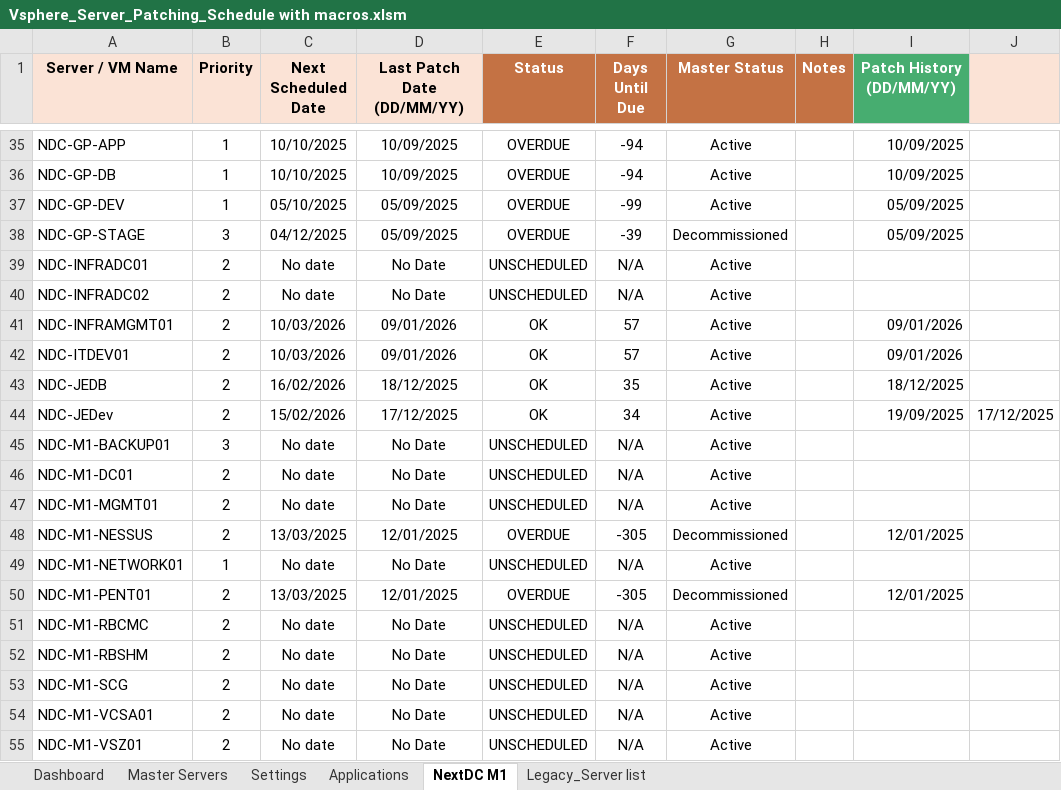
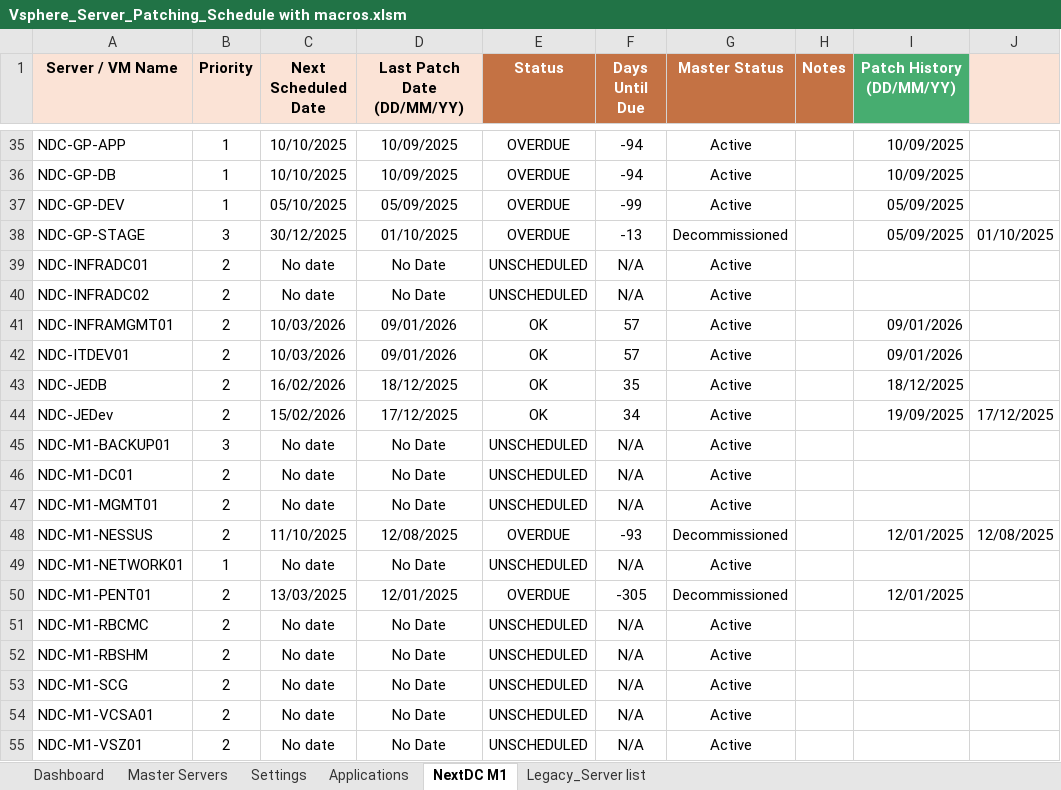
Before and after one commit to Ryanli-beaconlighting-infra/vsphere-server-patching, an Excel workbook: Vsphere_Server_Patching_Schedule with macros.xlsm, sheet NextDC M1, drawn as a sheet; only a part is shown, gaps mark what is left out; values as stored, in another font and other column widths than the file's, no borders; charts and pictures and conditional formats not drawn; the diff names each change by its address in the sheet, - before the commit and + after, or states it on an @@ line.

```diff
--- a/Vsphere_Server_Patching_Schedule with macros.xlsm (sheet NextDC M1)
+++ b/Vsphere_Server_Patching_Schedule with macros.xlsm (sheet NextDC M1)
-C38 (Next Scheduled Date): 04/12/2025
+C38 (Next Scheduled Date): 30/12/2025
-D38 (Last Patch Date (DD/MM/YY)): 05/09/2025
+D38 (Last Patch Date (DD/MM/YY)): 01/10/2025
-F38 (Days Until Due): -39
+F38 (Days Until Due): -13
-J38: (empty)
+J38: 01/10/2025
-C48 (Next Scheduled Date): 13/03/2025
+C48 (Next Scheduled Date): 11/10/2025
-D48 (Last Patch Date (DD/MM/YY)): 12/01/2025
+D48 (Last Patch Date (DD/MM/YY)): 12/08/2025
-F48 (Days Until Due): -305
+F48 (Days Until Due): -93
-J48: (empty)
+J48: 12/08/2025
```
Also changed, not shown: sheet Legacy_Server list, sheet Dashboard.
